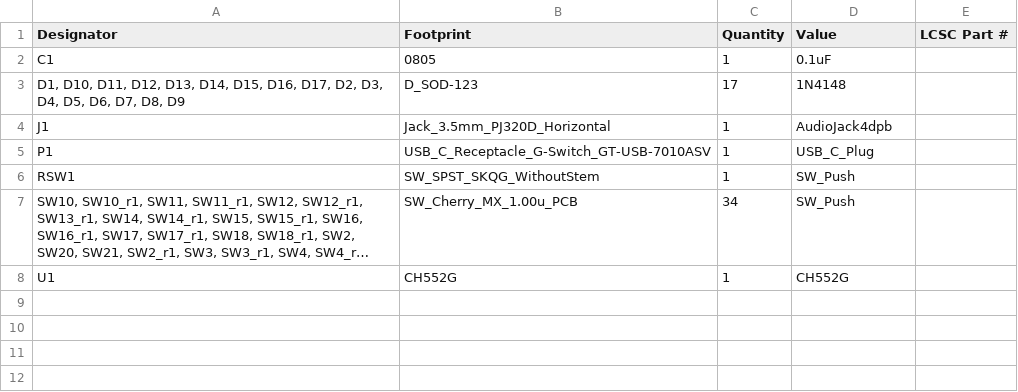
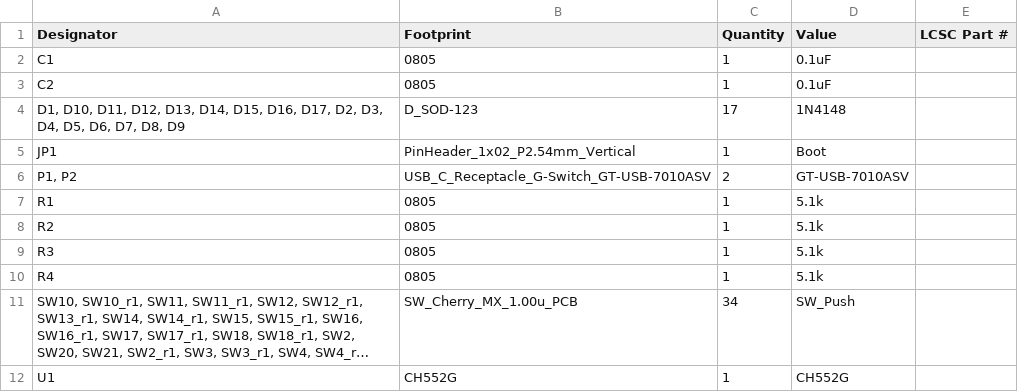
Before and after one commit to ihatechoosingusernames/street-sweep, a CSV file: production/bom.csv, drawn as a sheet; long unchanged cells end in …; removed rows and columns are numbered as before the commit, all else as after; the diff names each change by its address in the sheet, - before the commit and + after, or states it on an @@ line.

```diff
--- a/production/bom.csv
+++ b/production/bom.csv
+row 3: C2 | 0805 | 1 | 0.1uF
-row 4: J1 | Jack_3.5mm_PJ320D_Horizontal | 1 | AudioJack4dpb
-row 5: P1 | USB_C_Receptacle_G-Switch_GT-USB-7010ASV | 1 | USB_C_Plug
-row 6: RSW1 | SW_SPST_SKQG_WithoutStem | 1 | SW_Push
+row 5: JP1 | PinHeader_1x02_P2.54mm_Vertical | 1 | Boot
+row 6: P1, P2 | USB_C_Receptacle_G-Switch_GT-USB-7010ASV | 2 | GT-USB-7010ASV
+row 7: R1 | 0805 | 1 | 5.1k
+row 8: R2 | 0805 | 1 | 5.1k
+row 9: R3 | 0805 | 1 | 5.1k
+row 10: R4 | 0805 | 1 | 5.1k
```
Also changed, not shown: production/designators.csv, production/positions.csv, 6 other files.
